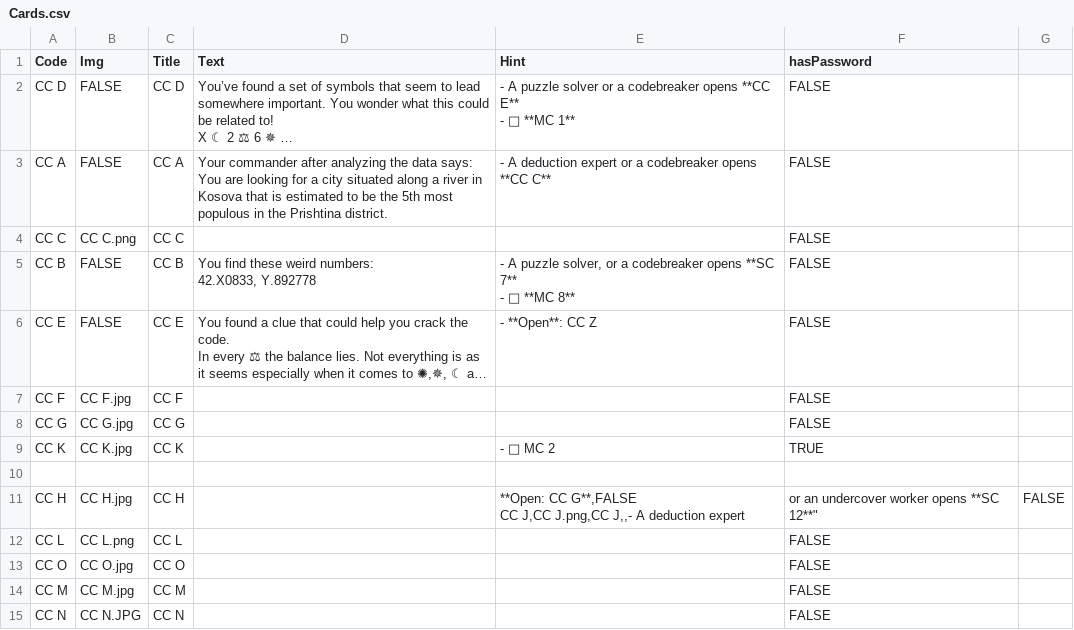
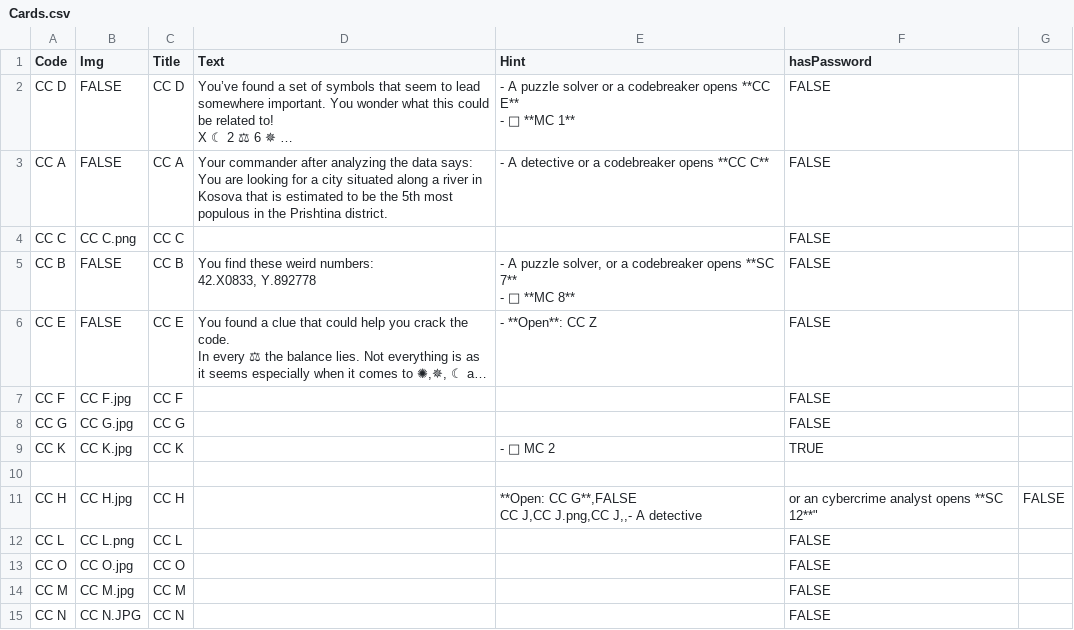
Before and after one commit to solveitagent/solveit, a CSV file: data/Cards.csv, drawn as a sheet; only a part is shown; long unchanged cells end in …; the diff names each change by its address in the sheet, - before the commit and + after, or states it on an @@ line.

```diff
--- a/data/Cards.csv
+++ b/data/Cards.csv
-E3 (Hint): - A deduction expert or a…
+E3 (Hint): - A detective or a…
-E11 (Hint): …J,,- A deduction expert
+E11 (Hint): …J,,- A detective
-F11 (hasPassword): or an undercover worker opens **SC 12**"
+F11 (hasPassword): or an cybercrime analyst opens **SC 12**"
```
Also changed, not shown: 1 other file.
